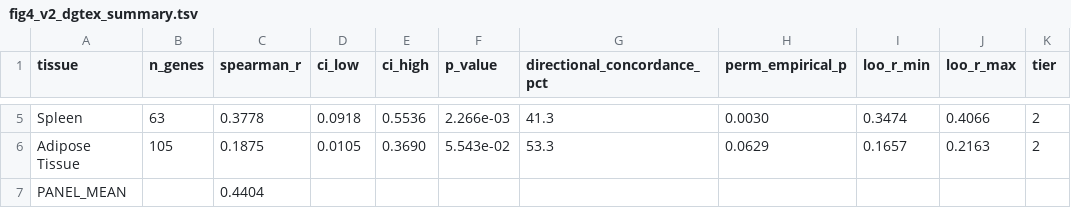
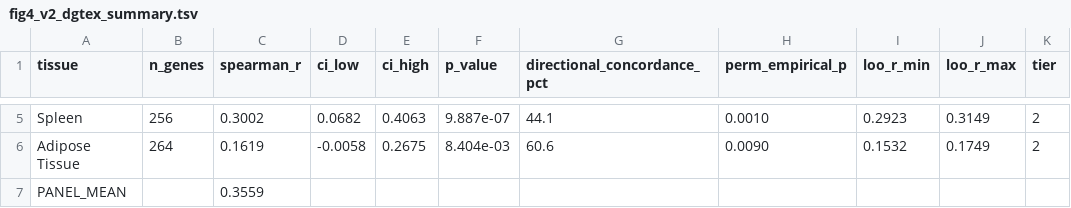
Before and after one commit to TianYuan-Liu/pig-dev-stage, a TSV file: paper/figures/output/stats/fig4_v2_dgtex_summary.tsv, drawn as a sheet; only a part is shown, gaps mark what is left out; the diff covers the shown part only; the diff names each change by its address in the sheet, - before the commit and + after, or states it on an @@ line.

```diff
--- a/paper/figures/output/stats/fig4_v2_dgtex_summary.tsv
+++ b/paper/figures/output/stats/fig4_v2_dgtex_summary.tsv
-B5 (n_genes): 63
+B5 (n_genes): 256
-C5 (spearman_r): 0.3778
+C5 (spearman_r): 0.3002
-D5 (ci_low): 0.0918
+D5 (ci_low): 0.0682
-E5 (ci_high): 0.5536
+E5 (ci_high): 0.4063
-F5 (p_value): 2.266e-03
+F5 (p_value): 9.887e-07
-G5 (directional_concordance_pct): 41.3
+G5 (directional_concordance_pct): 44.1
-H5 (perm_empirical_p): 0.0030
+H5 (perm_empirical_p): 0.0010
-I5 (loo_r_min): 0.3474
+I5 (loo_r_min): 0.2923
-J5 (loo_r_max): 0.4066
+J5 (loo_r_max): 0.3149
-B6 (n_genes): 105
+B6 (n_genes): 264
-C6 (spearman_r): 0.1875
+C6 (spearman_r): 0.1619
-D6 (ci_low): 0.0105
+D6 (ci_low): -0.0058
-E6 (ci_high): 0.3690
+E6 (ci_high): 0.2675
-F6 (p_value): 5.543e-02
+F6 (p_value): 8.404e-03
-G6 (directional_concordance_pct): 53.3
+G6 (directional_concordance_pct): 60.6
-H6 (perm_empirical_p): 0.0629
+H6 (perm_empirical_p): 0.0090
-I6 (loo_r_min): 0.1657
+I6 (loo_r_min): 0.1532
-J6 (loo_r_max): 0.2163
+J6 (loo_r_max): 0.1749
-C7 (spearman_r): 0.4404
+C7 (spearman_r): 0.3559
```
Also changed, not shown: 24 edited cells elsewhere in this file, 7 other files.
